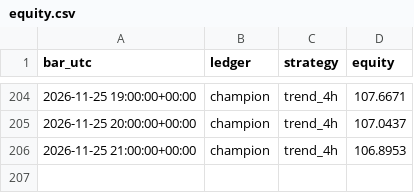
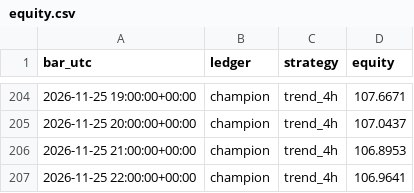
Before and after one commit to AyoubHa19/Trading-desk, a CSV file: state/equity.csv, drawn as a sheet; only a part is shown, gaps mark what is left out.

```diff
--- a/state/equity.csv
+++ b/state/equity.csv
@@ -206 +206,2 @@ bar_utc,ledger,strategy,equity
 2026-11-25 21:00:00+00:00,champion,trend_4h,106.8953
+2026-11-25 22:00:00+00:00,champion,trend_4h,106.9641
```
Also changed, not shown: 2 other files.
